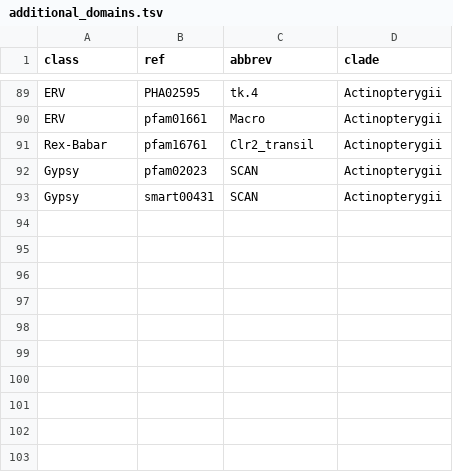
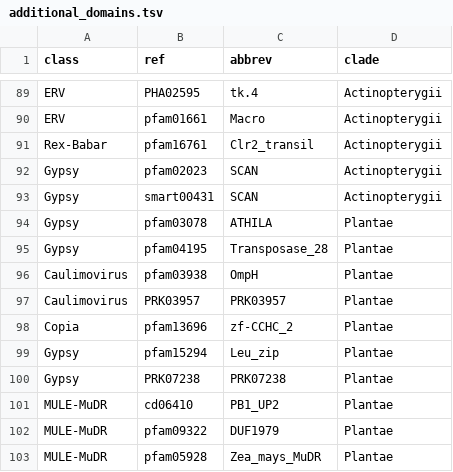
Before and after one commit to jamesdgalbraith/TEstrainer, a TSV file: data/additional_domains.tsv, drawn as a sheet; only a part is shown, gaps mark what is left out.

Commit message:
Added domains common in plants

```diff
--- a/data/additional_domains.tsv
+++ b/data/additional_domains.tsv
@@ -93 +93,11 @@ Gypsy	pfam02023	SCAN	Actinopterygii
 Gypsy	smart00431	SCAN	Actinopterygii
+Gypsy	pfam03078	ATHILA	Plantae
+Gypsy	pfam04195	Transposase_28	Plantae
+Caulimovirus	pfam03938	OmpH	Plantae
+Caulimovirus	PRK03957	PRK03957	Plantae
+Copia	pfam13696	zf-CCHC_2	Plantae
+Gypsy	pfam15294	Leu_zip	Plantae
+Gypsy	PRK07238	PRK07238	Plantae
+MULE-MuDR	cd06410	PB1_UP2	Plantae
+MULE-MuDR	pfam09322	DUF1979	Plantae
+MULE-MuDR	pfam05928	Zea_mays_MuDR	Plantae
```
